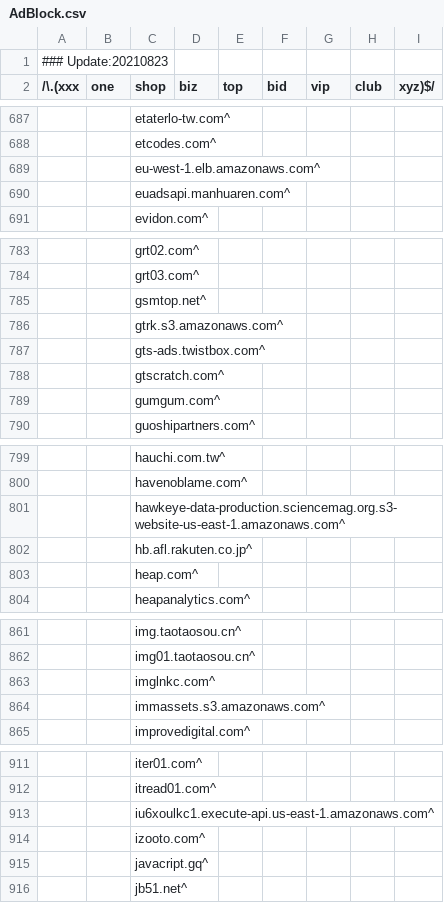
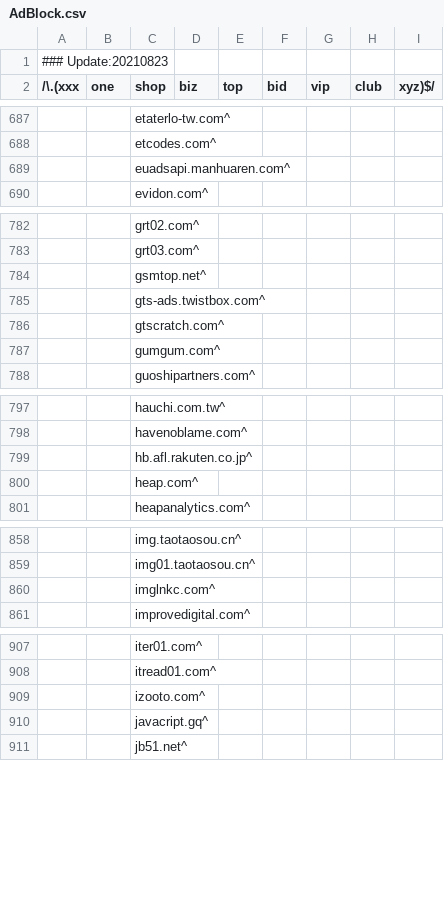
Before and after one commit to WellWells/adblock-list, a CSV file: AdBlock.csv, drawn as a sheet; only a part is shown, gaps mark what is left out; the diff names each change by its address in the sheet, - before the commit and + after, or states it on an @@ line.

Commit message:
Update AdBlock.csv

```diff
--- a/AdBlock.csv
+++ b/AdBlock.csv
-row 689:  |  | eu-west-1.elb.amazonaws.com^
-row 786:  |  | gtrk.s3.amazonaws.com^
-row 801:  |  | hawkeye-data-production.sciencemag.org.s3-website-us-east-1.amazonaws.com^
-row 864:  |  | immassets.s3.amazonaws.com^
-row 913:  |  | iu6xoulkc1.execute-api.us-east-1.amazonaws.com^
```
